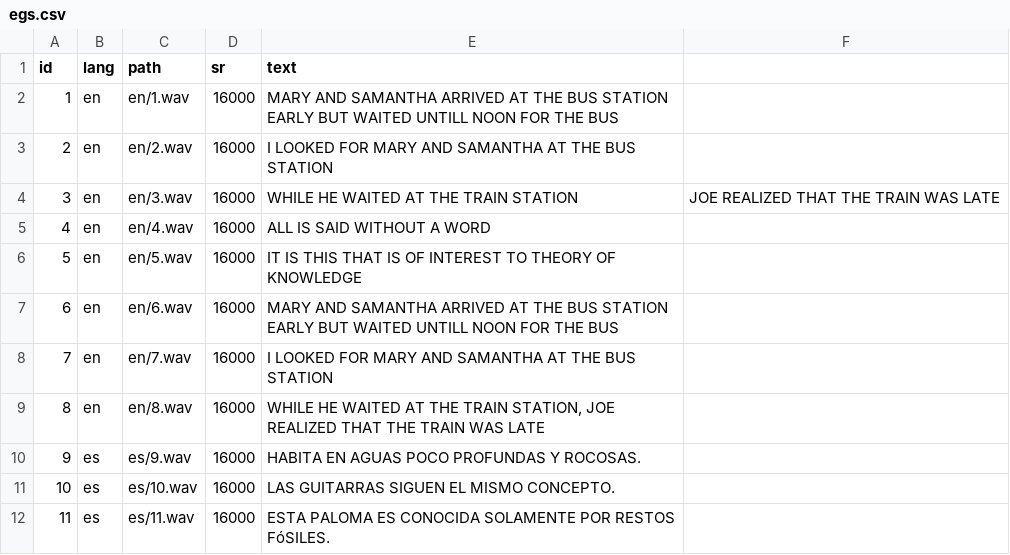
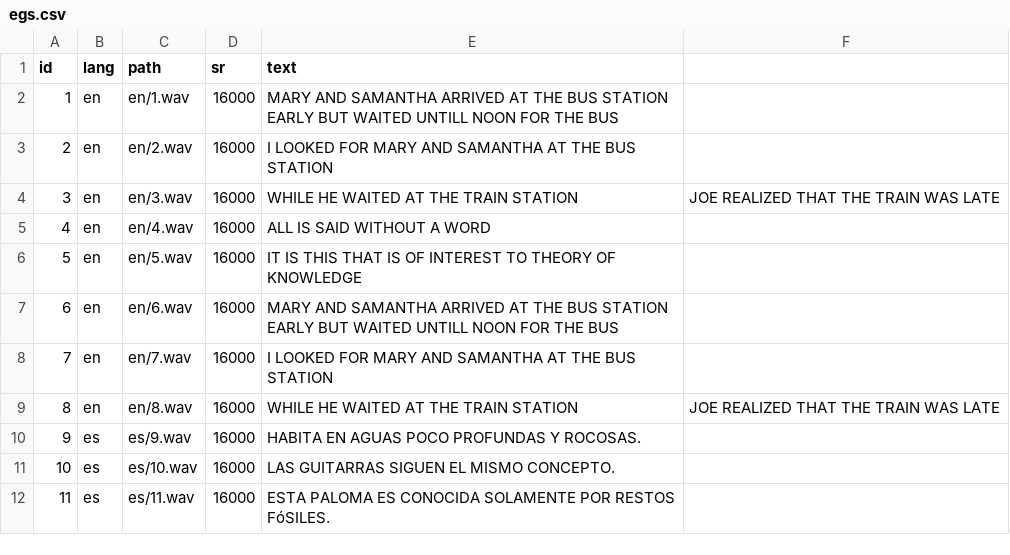
Before and after one commit to Kristthapongg/NLPTEST, a CSV file: egs.csv, drawn as a sheet; only a part is shown.

Commit message:
Update egs.csv

```diff
--- a/egs.csv
+++ b/egs.csv
@@ -8,3 +8,3 @@ id,lang,path,sr,text
 7,en,en/7.wav,16000,I LOOKED FOR MARY AND SAMANTHA AT THE BUS STATION
-8,en,en/8.wav,16000,"WHILE HE WAITED AT THE TRAIN STATION, JOE REALIZED THAT THE TRAIN WAS LATE"
+8,en,en/8.wav,16000,WHILE HE WAITED AT THE TRAIN STATION, JOE REALIZED THAT THE TRAIN WAS LATE
 9,es,es/9.wav,16000,HABITA EN AGUAS POCO PROFUNDAS Y ROCOSAS.
```
